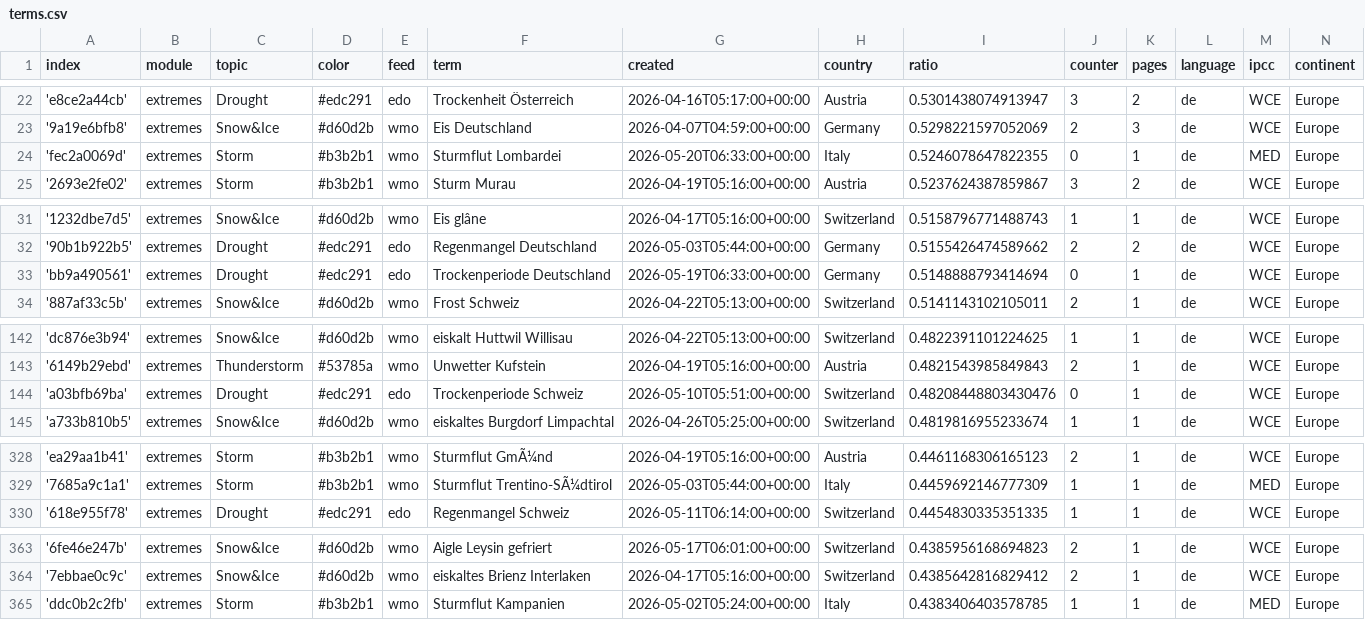
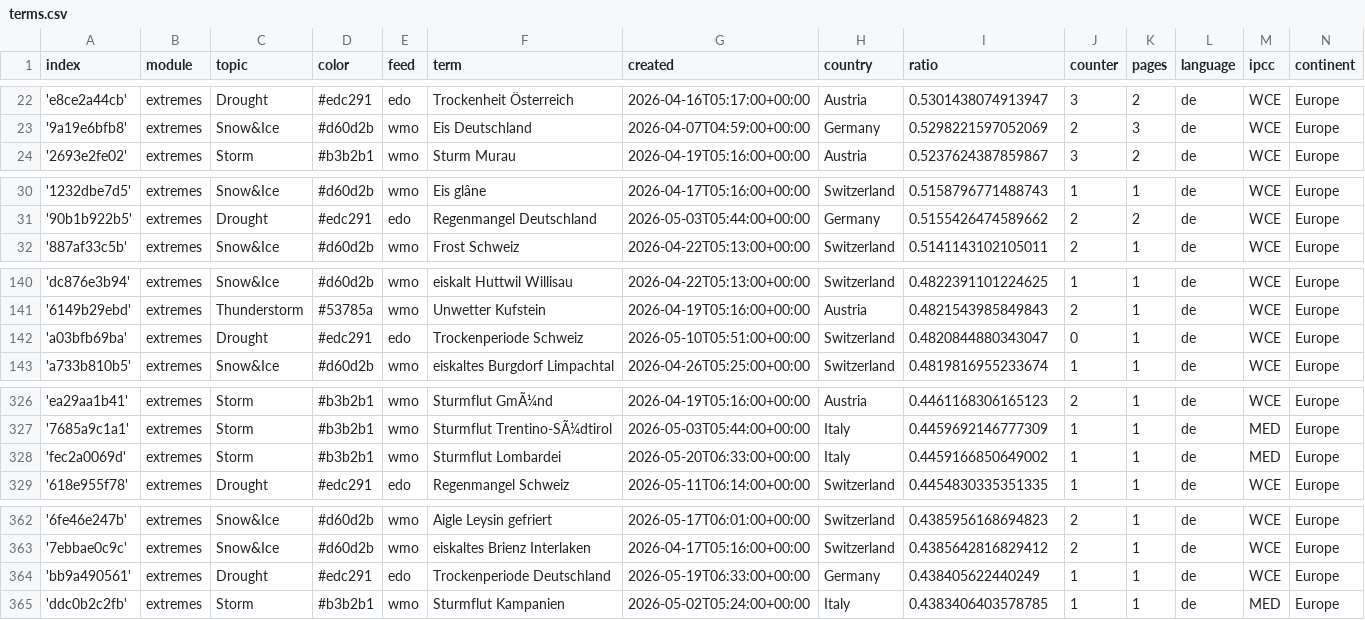
Before and after one commit to pg-ufr-news/germanExtremes, a CSV file: terms.csv, drawn as a sheet; only a part is shown, gaps mark what is left out.

Commit message:
Commit from GitHub Actions (harvest:0.0)

```diff
--- a/terms.csv
+++ b/terms.csv
@@ -23,3 +23,2 @@ index,module,topic,color,feed,term,created,country,ratio,counter,pages,language,
 '9a19e6bfb8',extremes,Snow&Ice,#d60d2b,wmo,Eis Deutschland,2026-04-07T04:59:00+00:00,Germany,0.5298221597052069,2,3,de,WCE,Europe
-'fec2a0069d',extremes,Storm,#b3b2b1,wmo,Sturmflut Lombardei,2026-05-20T06:33:00+00:00,Italy,0.5246078647822355,0,1,de,MED,Europe
 '2693e2fe02',extremes,Storm,#b3b2b1,wmo,Sturm Murau,2026-04-19T05:16:00+00:00,Austria,0.5237624387859867,3,2,de,WCE,Europe
@@ -32,3 +31,2 @@ index,module,topic,color,feed,term,created,country,ratio,counter,pages,language,
 '90b1b922b5',extremes,Drought,#edc291,edo,Regenmangel Deutschland,2026-05-03T05:44:00+00:00,Germany,0.5155426474589662,2,2,de,WCE,Europe
-'bb9a490561',extremes,Drought,#edc291,edo,Trockenperiode Deutschland,2026-05-19T06:33:00+00:00,Germany,0.5148888793414694,0,1,de,WCE,Europe
 '887af33c5b',extremes,Snow&Ice,#d60d2b,wmo,Frost Schweiz,2026-04-22T05:13:00+00:00,Switzerland,0.5141143102105011,2,1,de,WCE,Europe
@@ -143,3 +141,3 @@ index,module,topic,color,feed,term,created,country,ratio,counter,pages,language,
 '6149b29ebd',extremes,Thunderstorm,#53785a,wmo,Unwetter Kufstein,2026-04-19T05:16:00+00:00,Austria,0.4821543985849843,2,1,de,WCE,Europe
-'a03bfb69ba',extremes,Drought,#edc291,edo,Trockenperiode Schweiz,2026-05-10T05:51:00+00:00,Switzerland,0.48208448803430476,0,1,de,WCE,Europe
+'a03bfb69ba',extremes,Drought,#edc291,edo,Trockenperiode Schweiz,2026-05-10T05:51:00+00:00,Switzerland,0.4820844880343047,0,1,de,WCE,Europe
 'a733b810b5',extremes,Snow&Ice,#d60d2b,wmo,eiskaltes Burgdorf Limpachtal,2026-04-26T05:25:00+00:00,Switzerland,0.4819816955233674,1,1,de,WCE,Europe
@@ -329,2 +327,3 @@ index,module,topic,color,feed,term,created,country,ratio,counter,pages,language,
 '7685a9c1a1',extremes,Storm,#b3b2b1,wmo,Sturmflut Trentino-SÃ¼dtirol,2026-05-03T05:44:00+00:00,Italy,0.4459692146777309,1,1,de,MED,Europe
+'fec2a0069d',extremes,Storm,#b3b2b1,wmo,Sturmflut Lombardei,2026-05-20T06:33:00+00:00,Italy,0.4459166850649002,1,1,de,MED,Europe
 '618e955f78',extremes,Drought,#edc291,edo,Regenmangel Schweiz,2026-05-11T06:14:00+00:00,Switzerland,0.4454830335351335,1,1,de,WCE,Europe
@@ -364,2 +363,3 @@ index,module,topic,color,feed,term,created,country,ratio,counter,pages,language,
 '7ebbae0c9c',extremes,Snow&Ice,#d60d2b,wmo,eiskaltes Brienz Interlaken,2026-04-17T05:16:00+00:00,Switzerland,0.4385642816829412,2,1,de,WCE,Europe
+'bb9a490561',extremes,Drought,#edc291,edo,Trockenperiode Deutschland,2026-05-19T06:33:00+00:00,Germany,0.438405622440249,1,1,de,WCE,Europe
 'ddc0b2c2fb',extremes,Storm,#b3b2b1,wmo,Sturmflut Kampanien,2026-05-02T05:24:00+00:00,Italy,0.4383406403578785,1,1,de,MED,Europe
```
